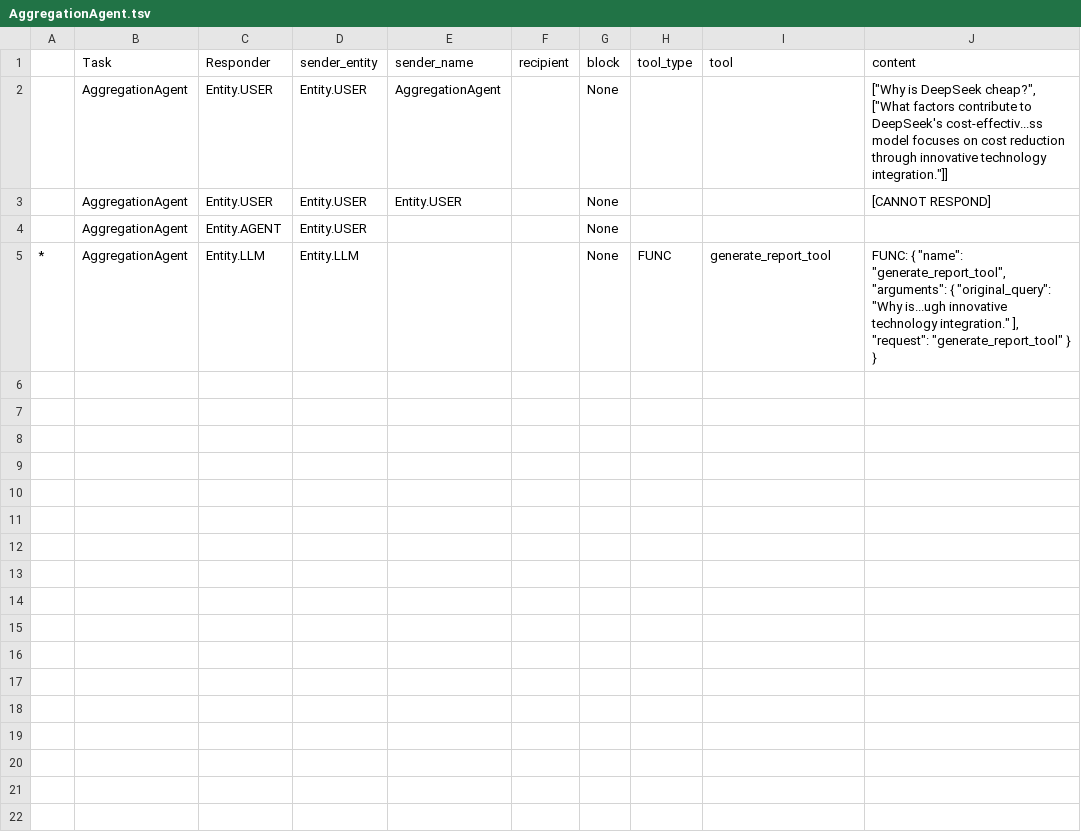
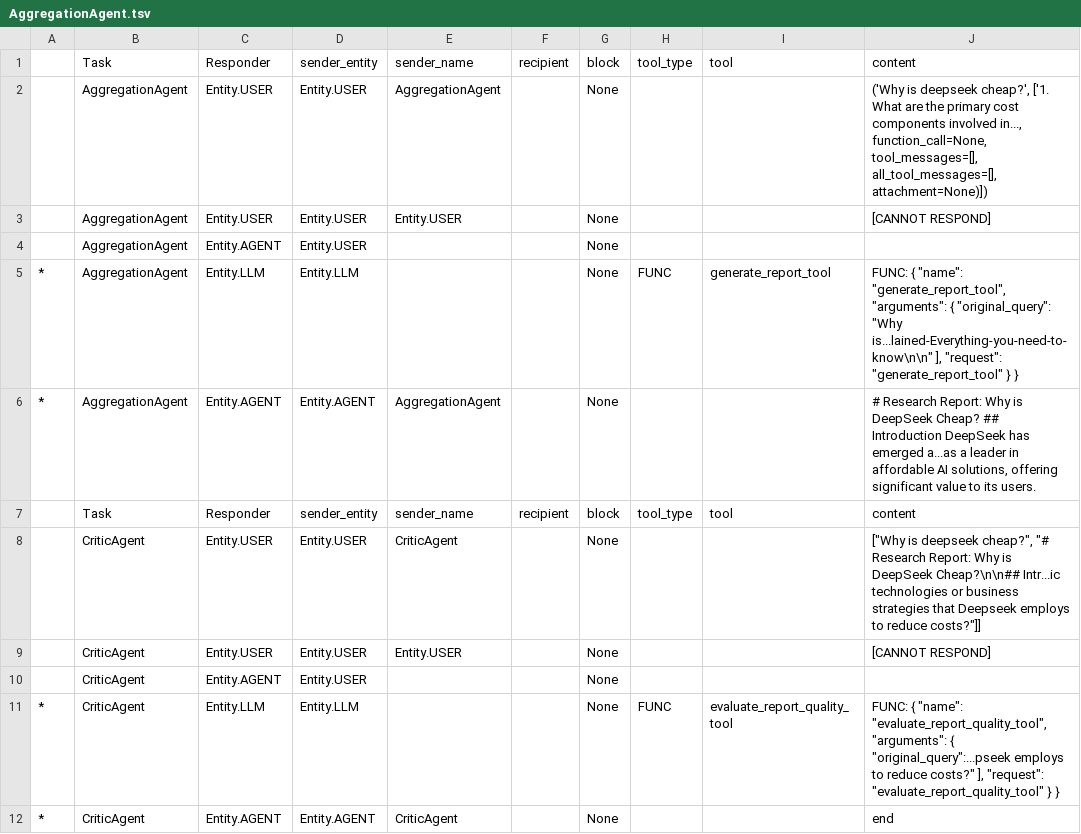
Before and after one commit to KeplerLing/Deeperlang, a TSV file: logs/AggregationAgent.tsv, drawn as a sheet.

Commit message:
classification_agent

```diff
--- a/logs/AggregationAgent.tsv
+++ b/logs/AggregationAgent.tsv
@@ -1,5 +1,12 @@
  	Task	Responder	sender_entity	sender_name	recipient	block	tool_type	tool	content
- 	AggregationAgent	Entity.USER	Entity.USER	AggregationAgent		None			["Why is DeepSeek cheap?", ["What factors contribute to DeepSeek's cost-effectiv...ss model focuses on cost reduction through innovative technology integration."]]
+ 	AggregationAgent	Entity.USER	Entity.USER	AggregationAgent		None			('Why is deepseek cheap?', ['1. What are the primary cost components involved in..., function_call=None, tool_messages=[], all_tool_messages=[], attachment=None)])
  	AggregationAgent	Entity.USER	Entity.USER	Entity.USER		None			[CANNOT RESPOND]
  	AggregationAgent	Entity.AGENT	Entity.USER			None			
-*	AggregationAgent	Entity.LLM	Entity.LLM			None	FUNC	generate_report_tool	FUNC: { "name": "generate_report_tool", "arguments": { "original_query": "Why is...ugh innovative technology integration." ], "request": "generate_report_tool" } }
+*	AggregationAgent	Entity.LLM	Entity.LLM			None	FUNC	generate_report_tool	FUNC: { "name": "generate_report_tool", "arguments": { "original_query": "Why is...lained-Everything-you-need-to-know\n\n" ], "request": "generate_report_tool" } }
+*	AggregationAgent	Entity.AGENT	Entity.AGENT	AggregationAgent		None			# Research Report: Why is DeepSeek Cheap? ## Introduction DeepSeek has emerged a...as a leader in affordable AI solutions, offering significant value to its users.
+ 	Task	Responder	sender_entity	sender_name	recipient	block	tool_type	tool	content
+ 	CriticAgent	Entity.USER	Entity.USER	CriticAgent		None			["Why is deepseek cheap?", "# Research Report: Why is DeepSeek Cheap?\n\n## Intr...ic technologies or business strategies that Deepseek employs to reduce costs?"]]
+ 	CriticAgent	Entity.USER	Entity.USER	Entity.USER		None			[CANNOT RESPOND]
+ 	CriticAgent	Entity.AGENT	Entity.USER			None			
+*	CriticAgent	Entity.LLM	Entity.LLM			None	FUNC	evaluate_report_quality_tool	FUNC: { "name": "evaluate_report_quality_tool", "arguments": { "original_query":...pseek employs to reduce costs?" ], "request": "evaluate_report_quality_tool" } }
+*	CriticAgent	Entity.AGENT	Entity.AGENT	CriticAgent		None			end
```
Also changed, not shown: 20 other files.
